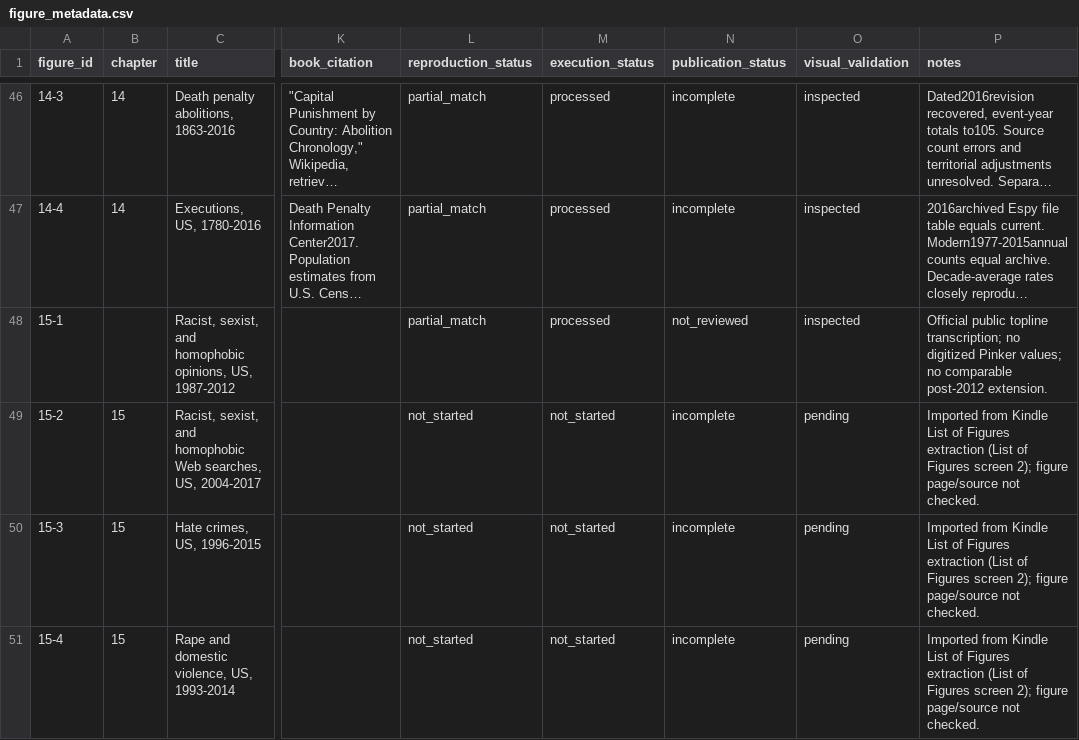
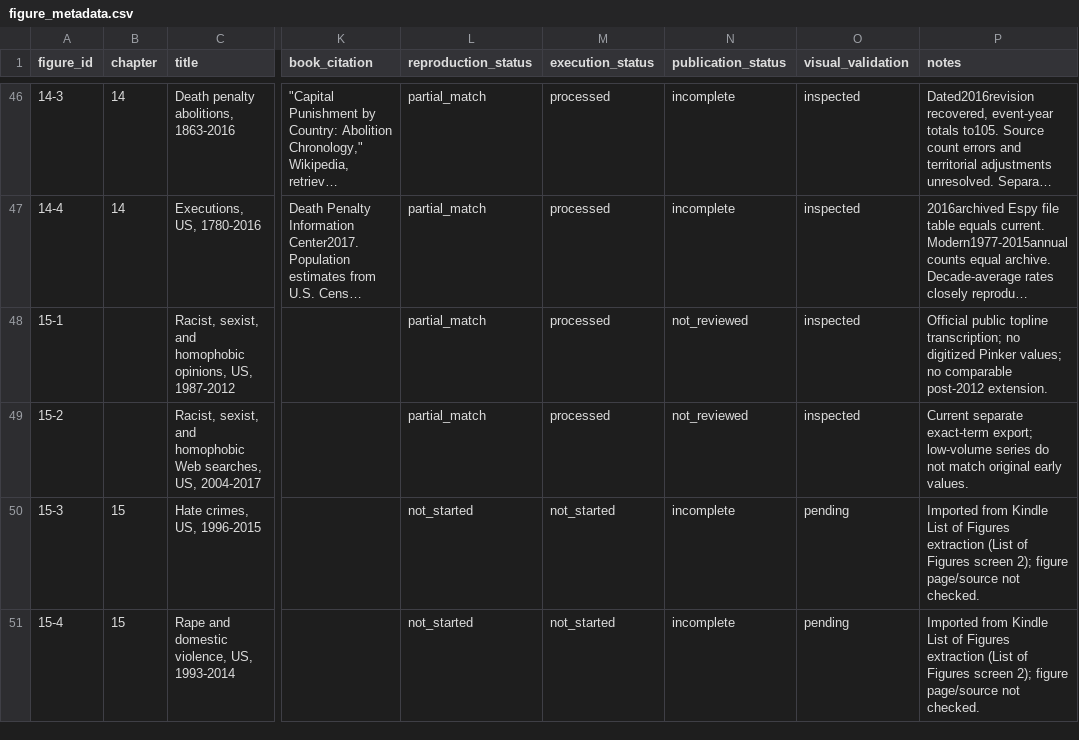
Before and after one commit to J-Chamberlain/pinker_charts, a CSV file: data/metadata/figure_metadata.csv, drawn as a sheet; only a part is shown, gaps mark what is left out; long unchanged cells end in …; the diff names each change by its address in the sheet, - before the commit and + after, or states it on an @@ line.

```diff
--- a/data/metadata/figure_metadata.csv
+++ b/data/metadata/figure_metadata.csv
-B49 (chapter): 15
+B49 (chapter): (empty)
-L49 (reproduction_status): not_started
+L49 (reproduction_status): partial_match
-M49 (execution_status): not_started
+M49 (execution_status): processed
-N49 (publication_status): incomplete
+N49 (publication_status): not_reviewed
-O49 (visual_validation): pending
+O49 (visual_validation): inspected
-P49 (notes): Imported from Kindle List of Figures extraction (List of Figures screen 2); figure page/source not checked.
+P49 (notes): Current separate exact-term export; low-volume series do not match original early values.
```
Also changed, not shown: data/figure_registry.csv, 28 other files.
